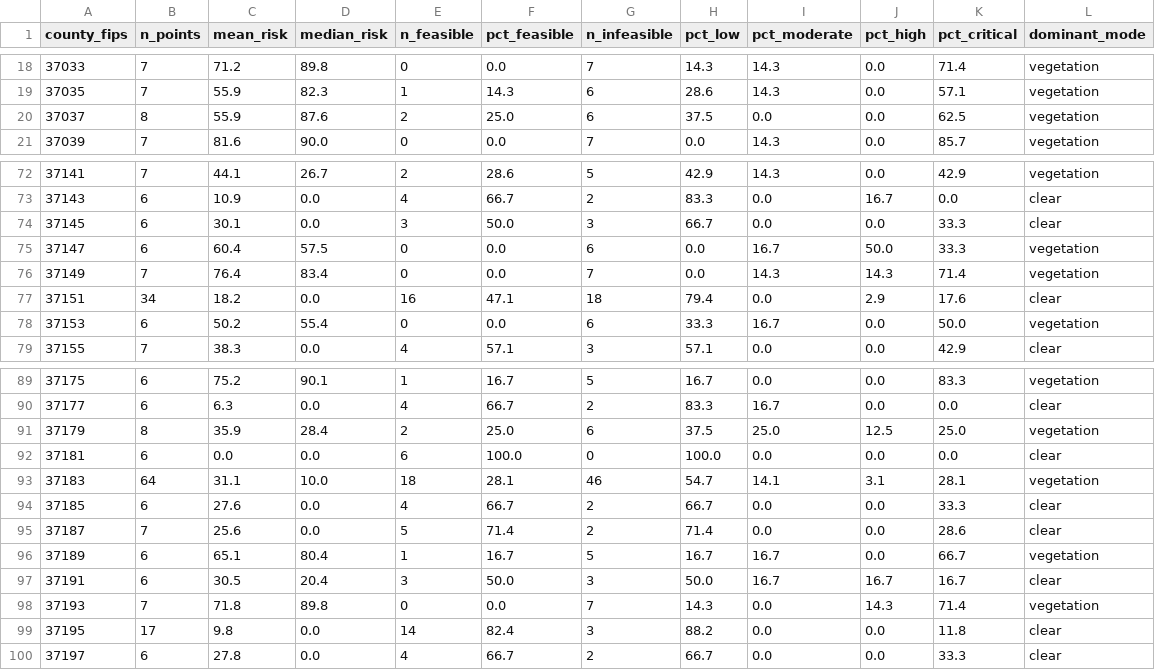
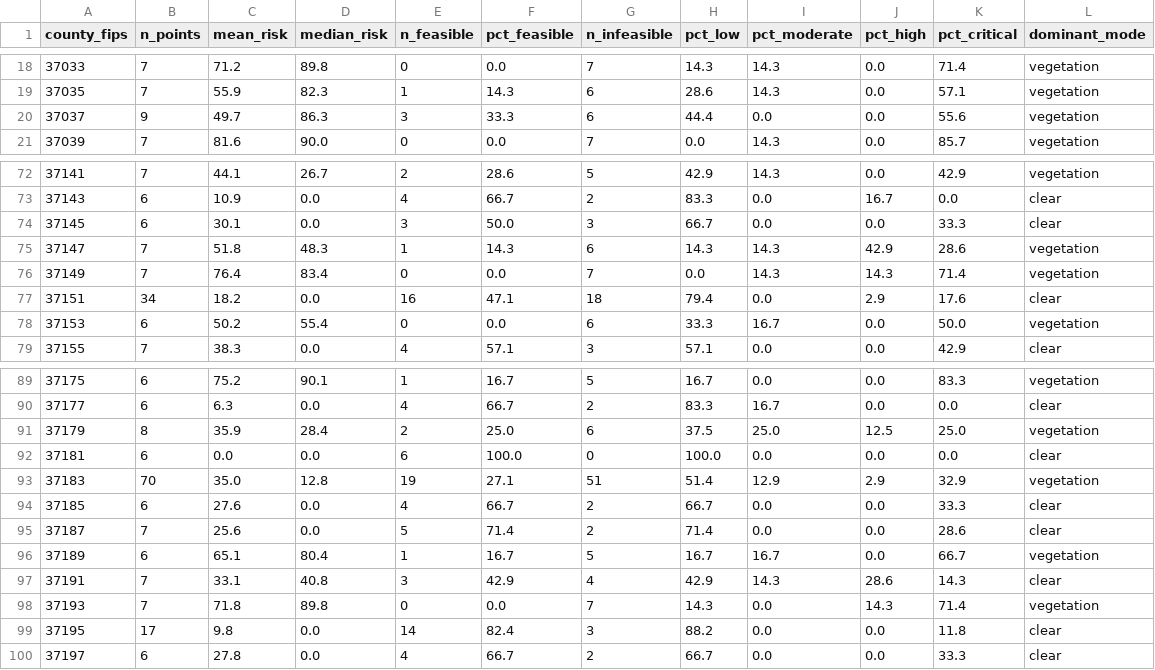
Before and after one commit to xyaoaf/leo-risk-analysis, a CSV file: outputs/zonal/county_summary.csv, drawn as a sheet; only a part is shown, gaps mark what is left out; the diff covers the shown part only.

```diff
--- a/outputs/zonal/county_summary.csv
+++ b/outputs/zonal/county_summary.csv
@@ -19,3 +19,3 @@ county_fips,n_points,mean_risk,median_risk,n_feasible,pct_feasible,n_infeasible,
 37035,7,55.9,82.3,1,14.3,6,28.6,14.3,0.0,57.1,vegetation
-37037,8,55.9,87.6,2,25.0,6,37.5,0.0,0.0,62.5,vegetation
+37037,9,49.7,86.3,3,33.3,6,44.4,0.0,0.0,55.6,vegetation
 37039,7,81.6,90.0,0,0.0,7,0.0,14.3,0.0,85.7,vegetation
@@ -74,3 +74,3 @@ county_fips,n_points,mean_risk,median_risk,n_feasible,pct_feasible,n_infeasible,
 37145,6,30.1,0.0,3,50.0,3,66.7,0.0,0.0,33.3,clear
-37147,6,60.4,57.5,0,0.0,6,0.0,16.7,50.0,33.3,vegetation
+37147,7,51.8,48.3,1,14.3,6,14.3,14.3,42.9,28.6,vegetation
 37149,7,76.4,83.4,0,0.0,7,0.0,14.3,14.3,71.4,vegetation
@@ -92,3 +92,3 @@ county_fips,n_points,mean_risk,median_risk,n_feasible,pct_feasible,n_infeasible,
 37181,6,0.0,0.0,6,100.0,0,100.0,0.0,0.0,0.0,clear
-37183,64,31.1,10.0,18,28.1,46,54.7,14.1,3.1,28.1,vegetation
+37183,70,35.0,12.8,19,27.1,51,51.4,12.9,2.9,32.9,vegetation
 37185,6,27.6,0.0,4,66.7,2,66.7,0.0,0.0,33.3,clear
@@ -96,3 +96,3 @@ county_fips,n_points,mean_risk,median_risk,n_feasible,pct_feasible,n_infeasible,
 37189,6,65.1,80.4,1,16.7,5,16.7,16.7,0.0,66.7,vegetation
-37191,6,30.5,20.4,3,50.0,3,50.0,16.7,16.7,16.7,clear
+37191,7,33.1,40.8,3,42.9,4,42.9,14.3,28.6,14.3,clear
 37193,7,71.8,89.8,0,0.0,7,14.3,0.0,14.3,71.4,vegetation
```
Also changed, not shown: 18 edited cells elsewhere in this file, outputs/zonal/block_group_summary.csv, 12 other files.
